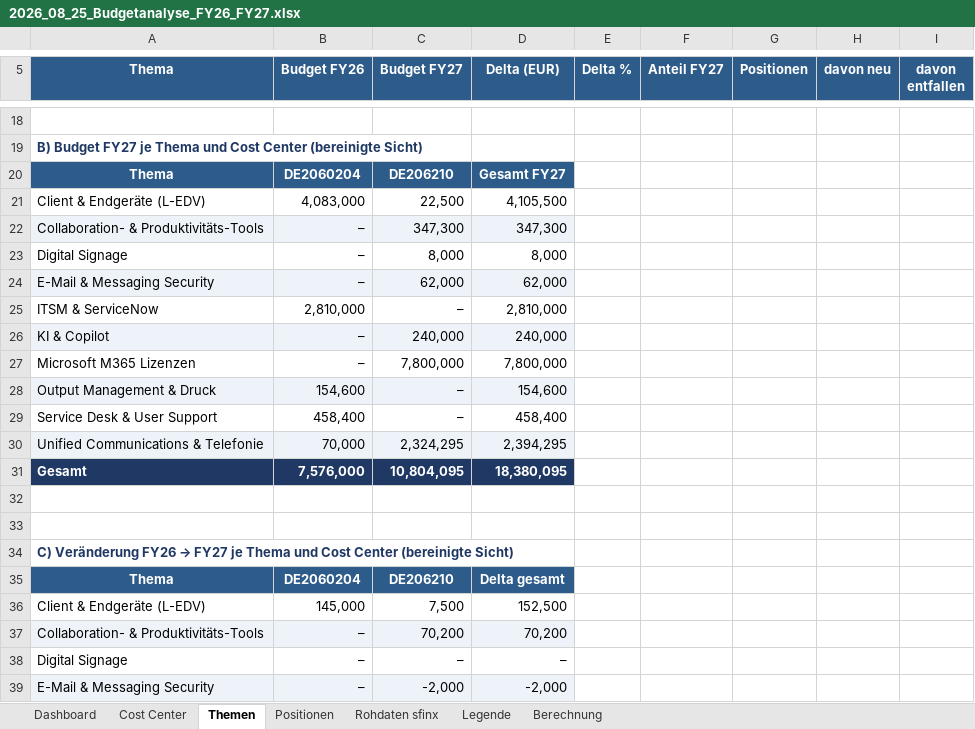
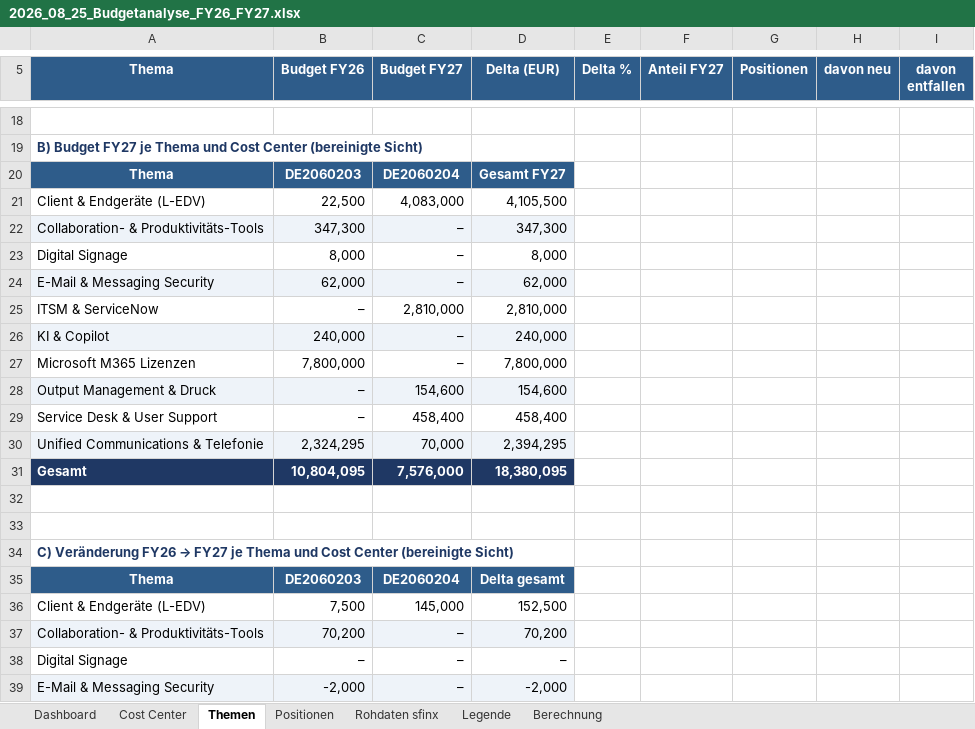
Before and after one commit to apassaro67/SPM, an Excel workbook: 2026_08_25_Budgetanalyse_FY26_FY27.xlsx, sheet Themen, drawn as a sheet; only a part is shown, gaps mark what is left out; values as stored, in another font and other column widths than the file's, no borders; charts and pictures and conditional formats not drawn; the diff covers the shown part only; the diff names each change by its address in the sheet, - before the commit and + after, or states it on an @@ line.

```diff
--- a/2026_08_25_Budgetanalyse_FY26_FY27.xlsx (sheet Themen)
+++ b/2026_08_25_Budgetanalyse_FY26_FY27.xlsx (sheet Themen)
-B20 (Budget FY26): DE2060204
+B20 (Budget FY26): DE2060203
-C20 (Budget FY27): DE206210
+C20 (Budget FY27): DE2060204
-B21 (Budget FY26): 4,083,000
+B21 (Budget FY26): 22,500
-C21 (Budget FY27): 22,500
+C21 (Budget FY27): 4,083,000
-B22 (Budget FY26): –
+B22 (Budget FY26): 347,300
-C22 (Budget FY27): 347,300
+C22 (Budget FY27): –
-B23 (Budget FY26): –
+B23 (Budget FY26): 8,000
-C23 (Budget FY27): 8,000
+C23 (Budget FY27): –
-B24 (Budget FY26): –
+B24 (Budget FY26): 62,000
-C24 (Budget FY27): 62,000
+C24 (Budget FY27): –
-B25 (Budget FY26): 2,810,000
+B25 (Budget FY26): –
-C25 (Budget FY27): –
+C25 (Budget FY27): 2,810,000
-B26 (Budget FY26): –
+B26 (Budget FY26): 240,000
-C26 (Budget FY27): 240,000
+C26 (Budget FY27): –
-B27 (Budget FY26): –
+B27 (Budget FY26): 7,800,000
-C27 (Budget FY27): 7,800,000
+C27 (Budget FY27): –
-B28 (Budget FY26): 154,600
+B28 (Budget FY26): –
-C28 (Budget FY27): –
+C28 (Budget FY27): 154,600
-B29 (Budget FY26): 458,400
+B29 (Budget FY26): –
-C29 (Budget FY27): –
+C29 (Budget FY27): 458,400
-B30 (Budget FY26): 70,000
+B30 (Budget FY26): 2,324,295
-C30 (Budget FY27): 2,324,295
+C30 (Budget FY27): 70,000
-B31 (Budget FY26): 7,576,000
+B31 (Budget FY26): 10,804,095
-C31 (Budget FY27): 10,804,095
+C31 (Budget FY27): 7,576,000
-B35 (Budget FY26): DE2060204
+B35 (Budget FY26): DE2060203
-C35 (Budget FY27): DE206210
+C35 (Budget FY27): DE2060204
-B36 (Budget FY26): 145,000
+B36 (Budget FY26): 7,500
-C36 (Budget FY27): 7,500
+C36 (Budget FY27): 145,000
-B37 (Budget FY26): –
+B37 (Budget FY26): 70,200
-C37 (Budget FY27): 70,200
+C37 (Budget FY27): –
-B39 (Budget FY26): –
+B39 (Budget FY26): -2,000
-C39 (Budget FY27): -2,000
+C39 (Budget FY27): –
```
Also changed, not shown: 14 edited cells elsewhere in this sheet, sheet Positionen, sheet Berechnung, sheet Cost Center, sheet Legende, sheet Dashboard, formulas that keep their value, charts or pictures, 1 other file.
